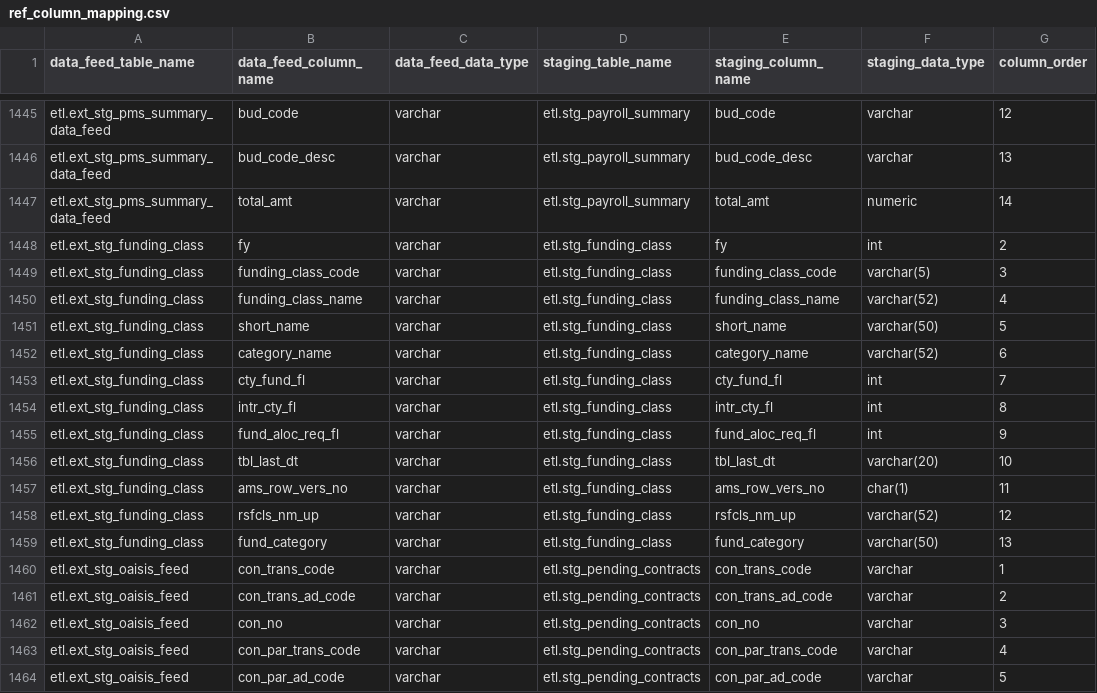
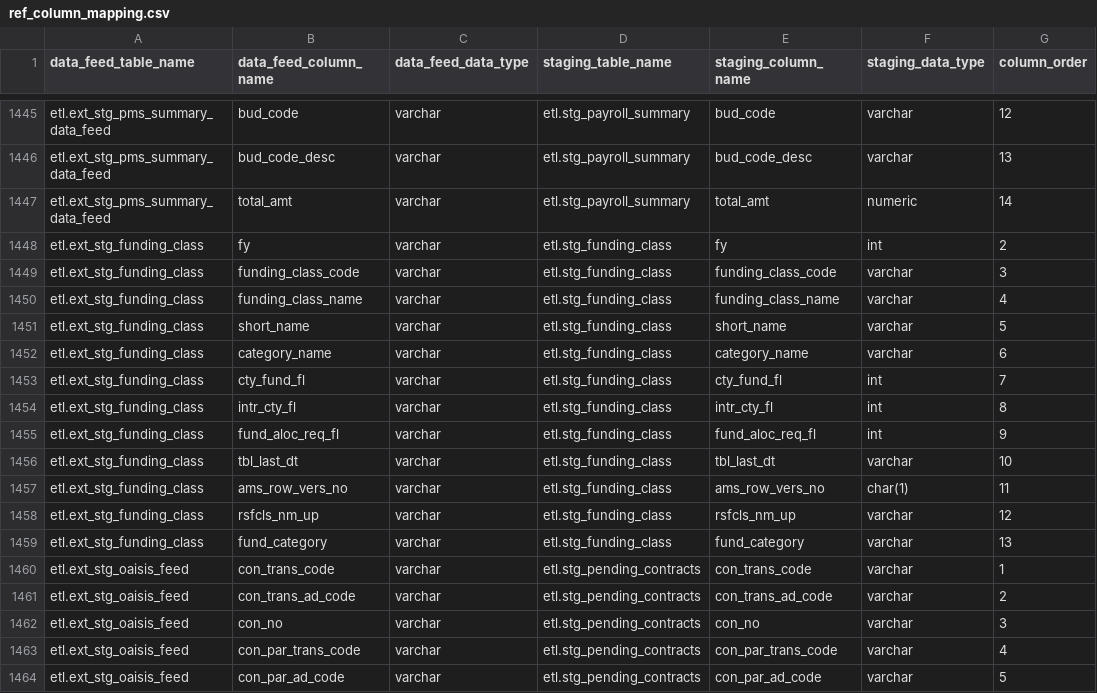
Before and after one commit to vasili4/Checkbook, a CSV file: checkbook/DB scripts/ScriptsForInitialSetUp/ref_column_mapping.csv, drawn as a sheet; only a part is shown, gaps mark what is left out; the diff covers the shown part only.

```diff
--- a/checkbook/DB scripts/ScriptsForInitialSetUp/ref_column_mapping.csv
+++ b/checkbook/DB scripts/ScriptsForInitialSetUp/ref_column_mapping.csv
@@ -1448,6 +1448,6 @@ etl.ext_stg_pms_summary_data_feed,total_amt,varchar,etl.stg_payroll_summary,tota
 etl.ext_stg_funding_class,fy,varchar,etl.stg_funding_class,fy,int,2
-etl.ext_stg_funding_class,funding_class_code,varchar,etl.stg_funding_class,funding_class_code,varchar(5),3
-etl.ext_stg_funding_class,funding_class_name,varchar,etl.stg_funding_class,funding_class_name,varchar(52),4
-etl.ext_stg_funding_class,short_name,varchar,etl.stg_funding_class,short_name,varchar(50),5
-etl.ext_stg_funding_class,category_name,varchar,etl.stg_funding_class,category_name,varchar(52),6
+etl.ext_stg_funding_class,funding_class_code,varchar,etl.stg_funding_class,funding_class_code,varchar,3
+etl.ext_stg_funding_class,funding_class_name,varchar,etl.stg_funding_class,funding_class_name,varchar,4
+etl.ext_stg_funding_class,short_name,varchar,etl.stg_funding_class,short_name,varchar,5
+etl.ext_stg_funding_class,category_name,varchar,etl.stg_funding_class,category_name,varchar,6
 etl.ext_stg_funding_class,cty_fund_fl,varchar,etl.stg_funding_class,cty_fund_fl,int,7
@@ -1455,6 +1455,6 @@ etl.ext_stg_funding_class,intr_cty_fl,varchar,etl.stg_funding_class,intr_cty_fl,
 etl.ext_stg_funding_class,fund_aloc_req_fl,varchar,etl.stg_funding_class,fund_aloc_req_fl,int,9
-etl.ext_stg_funding_class,tbl_last_dt,varchar,etl.stg_funding_class,tbl_last_dt,varchar(20),10
+etl.ext_stg_funding_class,tbl_last_dt,varchar,etl.stg_funding_class,tbl_last_dt,varchar,10
 etl.ext_stg_funding_class,ams_row_vers_no,varchar,etl.stg_funding_class,ams_row_vers_no,char(1),11
-etl.ext_stg_funding_class,rsfcls_nm_up,varchar,etl.stg_funding_class,rsfcls_nm_up,varchar(52),12
-etl.ext_stg_funding_class,fund_category,varchar,etl.stg_funding_class,fund_category,varchar(50),13
+etl.ext_stg_funding_class,rsfcls_nm_up,varchar,etl.stg_funding_class,rsfcls_nm_up,varchar,12
+etl.ext_stg_funding_class,fund_category,varchar,etl.stg_funding_class,fund_category,varchar,13
 etl.ext_stg_oaisis_feed,con_trans_code,varchar,etl.stg_pending_contracts,con_trans_code,varchar,1
```
Also changed, not shown: 17 edited cells elsewhere in this file.
